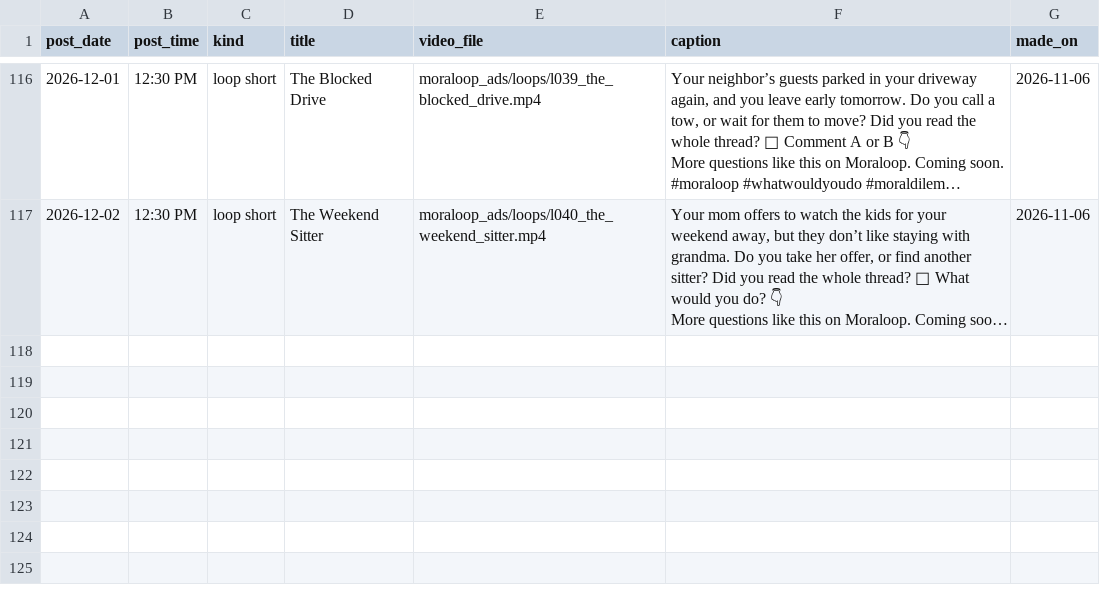
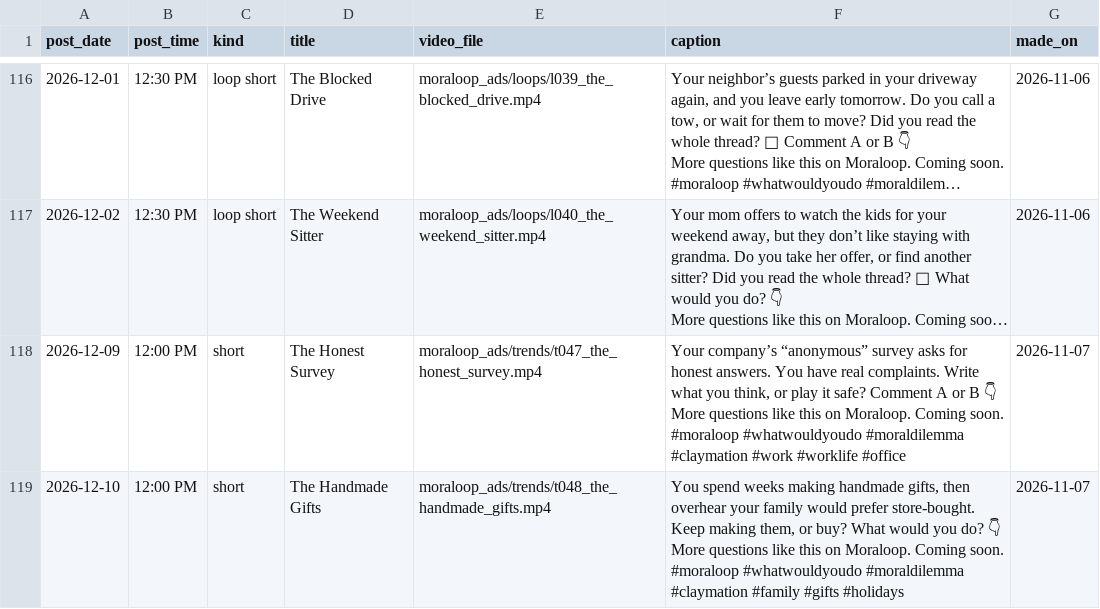
Before and after one commit to whozeek/Shark-Game, a CSV file: moraloop_ads/plan/queue.csv, drawn as a sheet; only a part is shown, gaps mark what is left out; long unchanged cells end in …; ↵ is a line break in a cell; the diff names each change by its address in the sheet, - before the commit and + after, or states it on an @@ line.

```diff
--- a/moraloop_ads/plan/queue.csv
+++ b/moraloop_ads/plan/queue.csv
+row 118: 2026-12-09 | 12:00 PM | short | The Honest Survey | moraloop_ads/trends/t047_the_honest_survey.mp4 | Your company’s “anonymous” survey asks for honest answers. You have real complaints. Write what you think, or play it safe? Comment A or B 👇 ↵ More questions like this on Moraloop. Coming soon. ↵ #moraloop #whatwouldyoudo #moraldilemma #claymation #work #worklife #office | 2026-11-07
+row 119: 2026-12-10 | 12:00 PM | short | The Handmade Gifts | moraloop_ads/trends/t048_the_handmade_gifts.mp4 | You spend weeks making handmade gifts, then overhear your family would prefer store-bought. Keep making them, or buy? What would you do? 👇 ↵ More questions like this on Moraloop. Coming soon. ↵ #moraloop #whatwouldyoudo #moraldilemma #claymation #family #gifts #holidays | 2026-11-07
```
Also changed, not shown: 4 other files.
